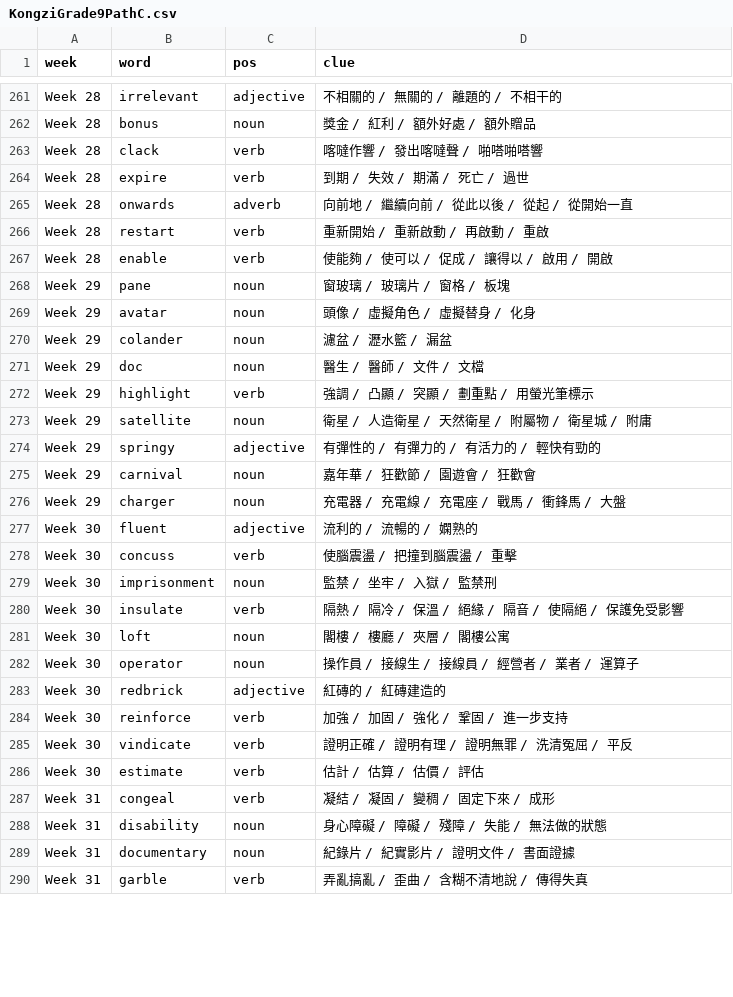
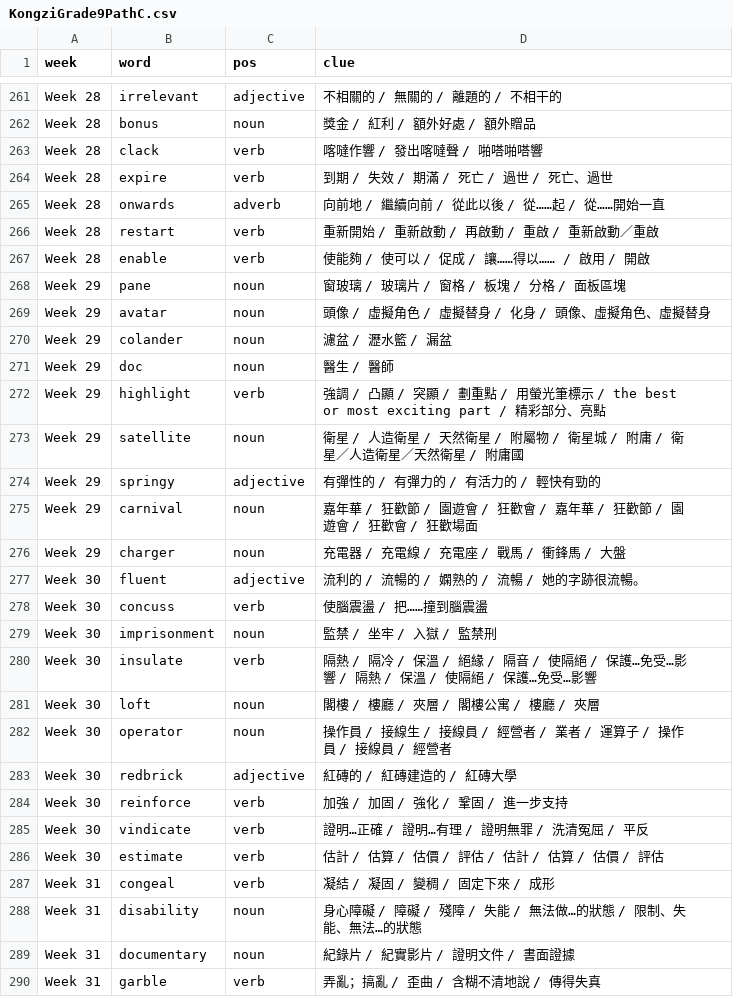
Before and after one commit to almosthuman-ai/vocabgen, a CSV file: src/assets/curricula/KongziGrade9PathC.csv, drawn as a sheet; only a part is shown, gaps mark what is left out; the diff covers the shown part only.

Commit message:
fix translations

```diff
--- a/src/assets/curricula/KongziGrade9PathC.csv
+++ b/src/assets/curricula/KongziGrade9PathC.csv
@@ -263,28 +263,28 @@ Week 28,bonus,noun,獎金 / 紅利 / 額外好處 / 額外贈品
 Week 28,clack,verb,喀噠作響 / 發出喀噠聲 / 啪嗒啪嗒響
-Week 28,expire,verb,到期 / 失效 / 期滿 / 死亡 / 過世
-Week 28,onwards,adverb,向前地 / 繼續向前 / 從此以後 / 從起 / 從開始一直
-Week 28,restart,verb,重新開始 / 重新啟動 / 再啟動 / 重啟
-Week 28,enable,verb,使能夠 / 使可以 / 促成 / 讓得以 / 啟用 / 開啟
-Week 29,pane,noun,窗玻璃 / 玻璃片 / 窗格 / 板塊
-Week 29,avatar,noun,頭像 / 虛擬角色 / 虛擬替身 / 化身
+Week 28,expire,verb,到期 / 失效 / 期滿 / 死亡 / 過世 / 死亡、過世
+Week 28,onwards,adverb,向前地 / 繼續向前 / 從此以後 / 從……起 / 從……開始一直
+Week 28,restart,verb,重新開始 / 重新啟動 / 再啟動 / 重啟 / 重新啟動／重啟
+Week 28,enable,verb,使能夠 / 使可以 / 促成 / 讓……得以…… / 啟用 / 開啟
+Week 29,pane,noun,窗玻璃 / 玻璃片 / 窗格 / 板塊 / 分格 / 面板區塊
+Week 29,avatar,noun,頭像 / 虛擬角色 / 虛擬替身 / 化身 / 頭像、虛擬角色、虛擬替身
 Week 29,colander,noun,濾盆 / 瀝水籃 / 漏盆
-Week 29,doc,noun,醫生 / 醫師 / 文件 / 文檔
-Week 29,highlight,verb,強調 / 凸顯 / 突顯 / 劃重點 / 用螢光筆標示
-Week 29,satellite,noun,衛星 / 人造衛星 / 天然衛星 / 附屬物 / 衛星城 / 附庸
+Week 29,doc,noun,醫生 / 醫師
+Week 29,highlight,verb,強調 / 凸顯 / 突顯 / 劃重點 / 用螢光筆標示 / the best or most exciting part / 精彩部分、亮點
+Week 29,satellite,noun,衛星 / 人造衛星 / 天然衛星 / 附屬物 / 衛星城 / 附庸 / 衛星／人造衛星／天然衛星 / 附庸國
 Week 29,springy,adjective,有彈性的 / 有彈力的 / 有活力的 / 輕快有勁的
-Week 29,carnival,noun,嘉年華 / 狂歡節 / 園遊會 / 狂歡會
+Week 29,carnival,noun,嘉年華 / 狂歡節 / 園遊會 / 狂歡會 / 嘉年華 / 狂歡節 / 園遊會 / 狂歡會 / 狂歡場面
 Week 29,charger,noun,充電器 / 充電線 / 充電座 / 戰馬 / 衝鋒馬 / 大盤
-Week 30,fluent,adjective,流利的 / 流暢的 / 嫻熟的
-Week 30,concuss,verb,使腦震盪 / 把撞到腦震盪 / 重擊
+Week 30,fluent,adjective,流利的 / 流暢的 / 嫻熟的 / 流暢 / 她的字跡很流暢。
+Week 30,concuss,verb,使腦震盪 / 把……撞到腦震盪
 Week 30,imprisonment,noun,監禁 / 坐牢 / 入獄 / 監禁刑
-Week 30,insulate,verb,隔熱 / 隔冷 / 保溫 / 絕緣 / 隔音 / 使隔絕 / 保護免受影響
-Week 30,loft,noun,閣樓 / 樓廳 / 夾層 / 閣樓公寓
-Week 30,operator,noun,操作員 / 接線生 / 接線員 / 經營者 / 業者 / 運算子
-Week 30,redbrick,adjective,紅磚的 / 紅磚建造的
+Week 30,insulate,verb,隔熱 / 隔冷 / 保溫 / 絕緣 / 隔音 / 使隔絕 / 保護…免受…影響 / 隔熱 / 保溫 / 使隔絕 / 保護…免受…影響
+Week 30,loft,noun,閣樓 / 樓廳 / 夾層 / 閣樓公寓 / 樓廳 / 夾層
+Week 30,operator,noun,操作員 / 接線生 / 接線員 / 經營者 / 業者 / 運算子 / 操作員 / 接線員 / 經營者
+Week 30,redbrick,adjective,紅磚的 / 紅磚建造的 / 紅磚大學
 Week 30,reinforce,verb,加強 / 加固 / 強化 / 鞏固 / 進一步支持
-Week 30,vindicate,verb,證明正確 / 證明有理 / 證明無罪 / 洗清冤屈 / 平反
-Week 30,estimate,verb,估計 / 估算 / 估價 / 評估
+Week 30,vindicate,verb,證明…正確 / 證明…有理 / 證明無罪 / 洗清冤屈 / 平反
+Week 30,estimate,verb,估計 / 估算 / 估價 / 評估 / 估計 / 估算 / 估價 / 評估
 Week 31,congeal,verb,凝結 / 凝固 / 變稠 / 固定下來 / 成形
-Week 31,disability,noun,身心障礙 / 障礙 / 殘障 / 失能 / 無法做的狀態
+Week 31,disability,noun,身心障礙 / 障礙 / 殘障 / 失能 / 無法做…的狀態 / 限制、失能、無法…的狀態
 Week 31,documentary,noun,紀錄片 / 紀實影片 / 證明文件 / 書面證據
-Week 31,garble,verb,弄亂搞亂 / 歪曲 / 含糊不清地說 / 傳得失真
+Week 31,garble,verb,弄亂；搞亂 / 歪曲 / 含糊不清地說 / 傳得失真
```
Also changed, not shown: 170 edited cells elsewhere in this file, src/assets/curricula/KongziGrade10.csv, src/assets/curricula/KongziGrade12PathA.csv, 12 other files.
